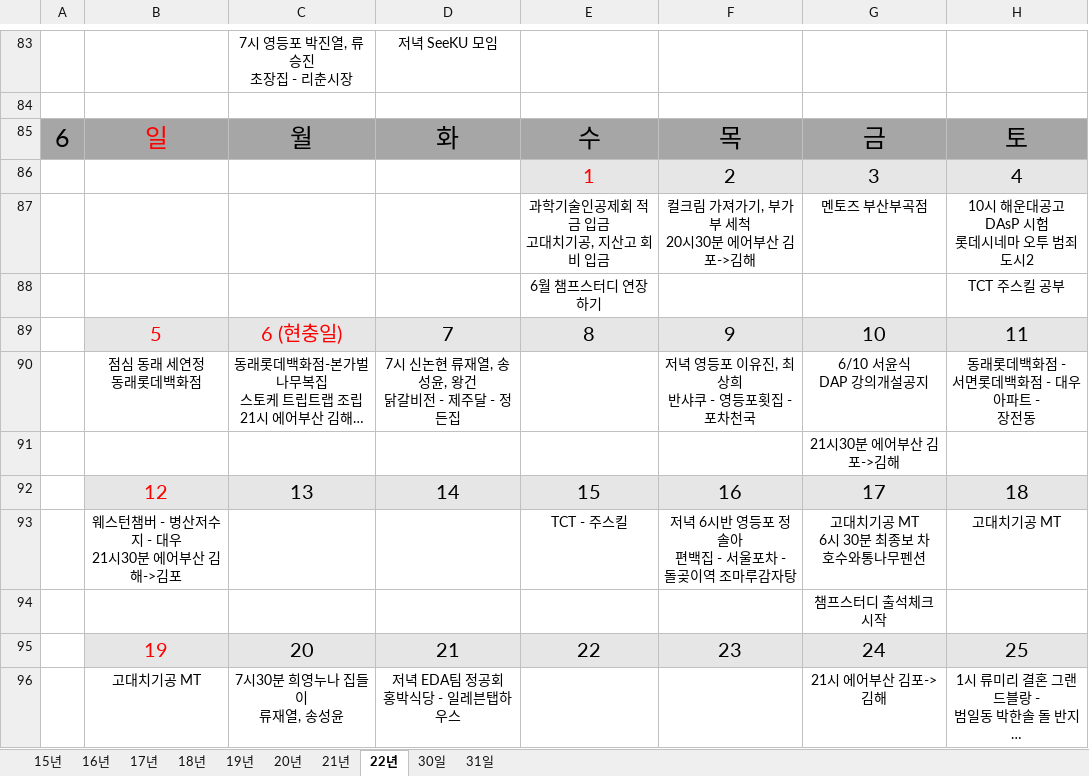
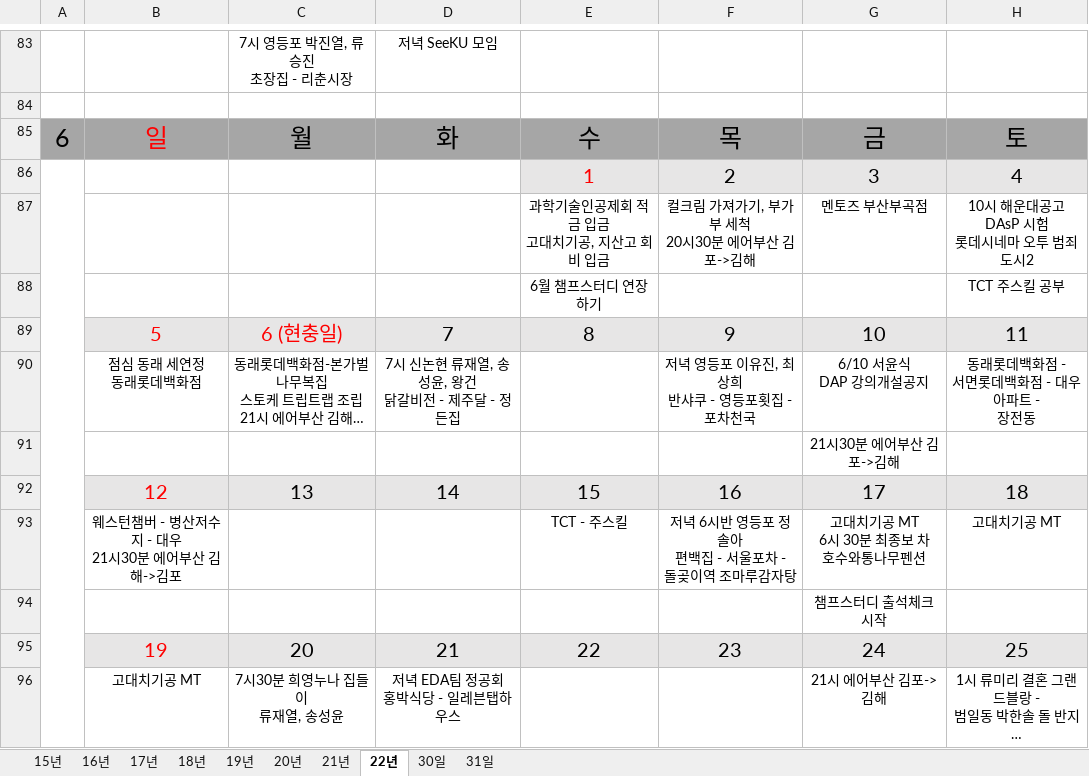
Before and after one commit to jhpark9003/remote-dailyStudy, an Excel workbook: 박진형 일정.xlsx, sheet 22년, drawn as a sheet; only a part is shown, gaps mark what is left out; long unchanged cells end in …; values as stored, in another font and other column widths than the file's, no borders; the diff covers the shown part only; the diff names each change by its address in the sheet, - before the commit and + after, or states it on an @@ line.

```diff
--- a/박진형 일정.xlsx (sheet 22년)
+++ b/박진형 일정.xlsx (sheet 22년)
+A86:A100 merged
```
Also changed, not shown: 10 added rows elsewhere in this sheet, 박진형.xlsx.
